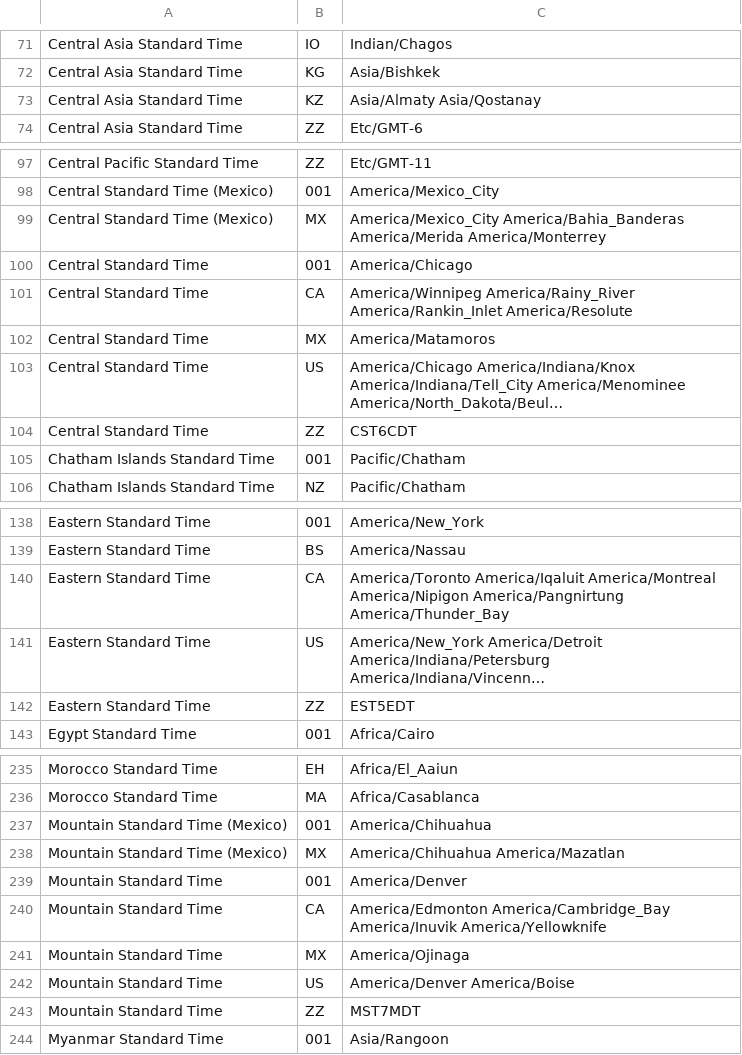
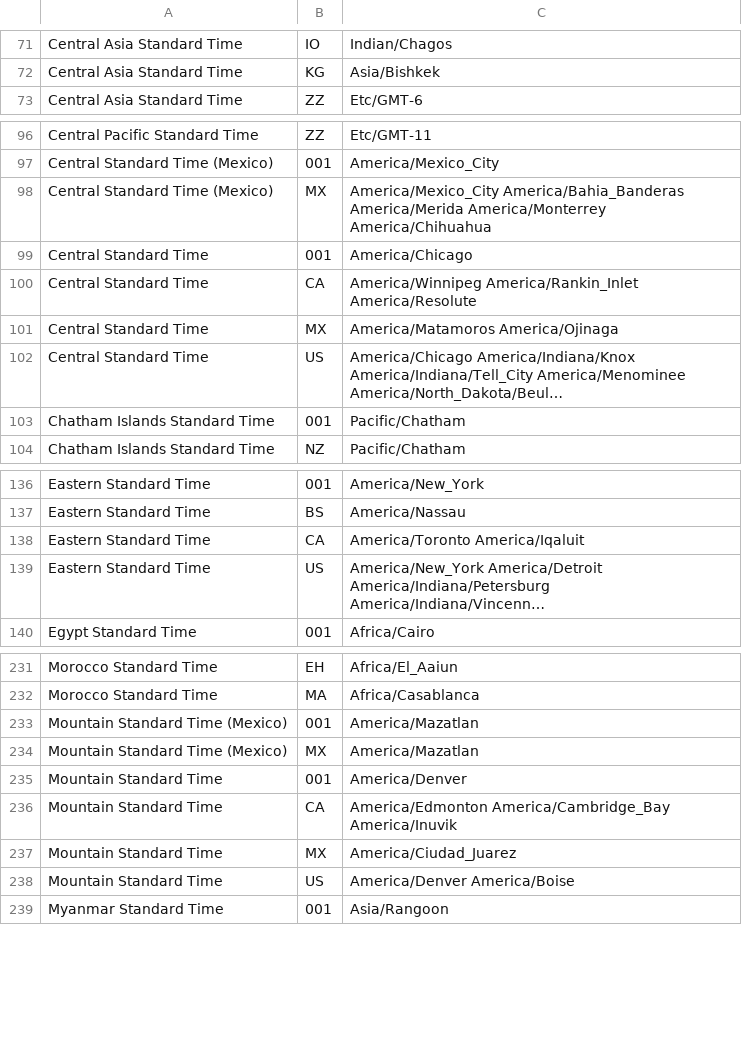
Before and after one commit to jobisoft/EAS-4-TbSync, a CSV file: modules/eas/timezonedata/WindowsTimezone.csv, drawn as a sheet; only a part is shown, gaps mark what is left out; long unchanged cells end in …; removed rows and columns are numbered as before the commit, all else as after; the diff covers the shown part only; the diff names each change by its address in the sheet, - before the commit and + after, or states it on an @@ line.

Commit message:
vendor in updated timezone data

```diff
--- a/modules/eas/timezonedata/WindowsTimezone.csv
+++ b/modules/eas/timezonedata/WindowsTimezone.csv
-row 73: Central Asia Standard Time | KZ | Asia/Almaty Asia/Qostanay
-C98: …America/Merida America/Monterrey
+C98: …America/Merida America/Monterrey America/Chihuahua
-C100: America/Winnipeg America/Rainy_River America/Rankin_Inlet America/Resolute
+C100: America/Winnipeg America/Rankin_Inlet America/Resolute
-C101: America/Matamoros
+C101: America/Matamoros America/Ojinaga
-row 104: Central Standard Time | ZZ | CST6CDT
-C138: America/Toronto America/Iqaluit America/Montreal America/Nipigon America/Pangnirtung America/Thunder_Bay
+C138: America/Toronto America/Iqaluit
-row 142: Eastern Standard Time | ZZ | EST5EDT
-C233: America/Chihuahua
+C233: America/Mazatlan
-C234: America/Chihuahua America/Mazatlan
+C234: America/Mazatlan
-C236: …America/Cambridge_Bay America/Inuvik America/Yellowknife
+C236: …America/Cambridge_Bay America/Inuvik
-C237: America/Ojinaga
+C237: America/Ciudad_Juarez
-row 243: Mountain Standard Time | ZZ | MST7MDT
```
Also changed, not shown: 2 removed rows and 7 edited cells elsewhere in this file, modules/eas/timezonedata/Aliases.csv.
